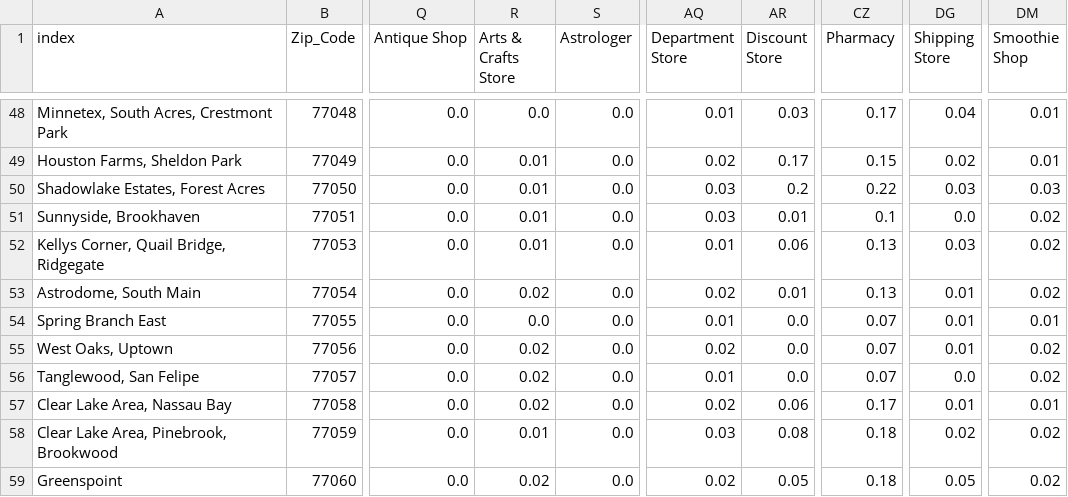
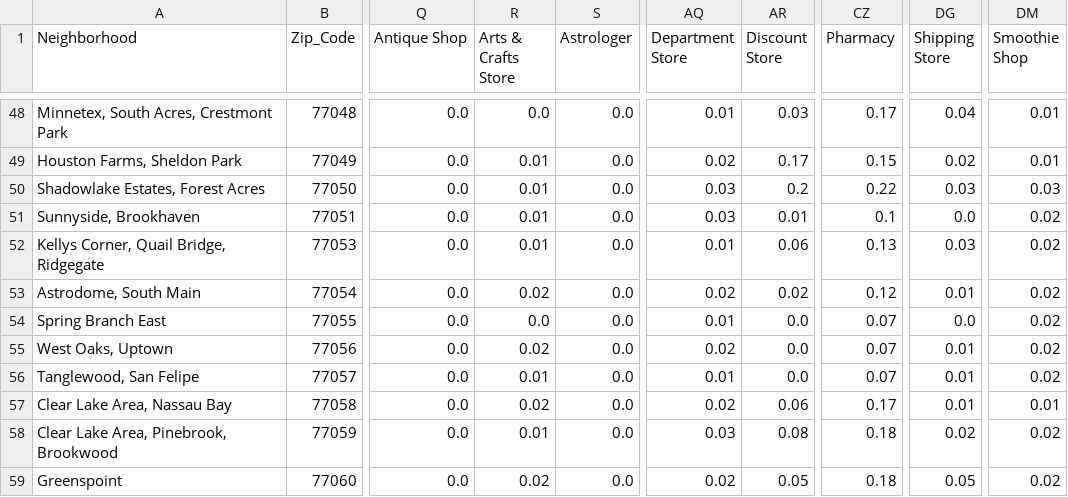
Before and after one commit to joshmiller32/Coursera_Capstone, a CSV file: Data/houston_combined_df.csv, drawn as a sheet; only a part is shown, gaps mark what is left out; the diff covers the shown part only; the diff names each change by its address in the sheet, - before the commit and + after, or states it on an @@ line.

```diff
--- a/Data/houston_combined_df.csv
+++ b/Data/houston_combined_df.csv
-A1: index
+A1: Neighborhood
-AR53 (Discount Store): 0.01
+AR53 (Discount Store): 0.02
-CZ53 (Pharmacy): 0.13
+CZ53 (Pharmacy): 0.12
-DG54 (Shipping Store): 0.01
+DG54 (Shipping Store): 0.0
-DM54 (Smoothie Shop): 0.01
+DM54 (Smoothie Shop): 0.02
-R56 (Arts & Crafts Store): 0.02
+R56 (Arts & Crafts Store): 0.01
-DG56 (Shipping Store): 0.0
+DG56 (Shipping Store): 0.01
```
Also changed, not shown: 84 edited cells elsewhere in this file, Data/dallas_combined_df.csv, 10 other files.
